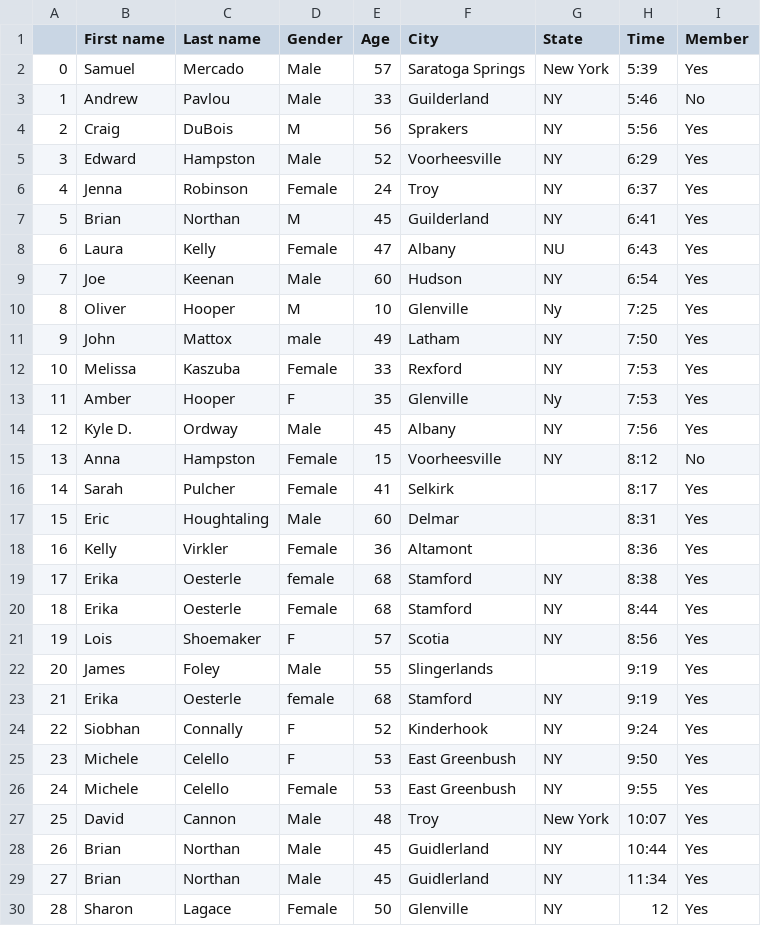
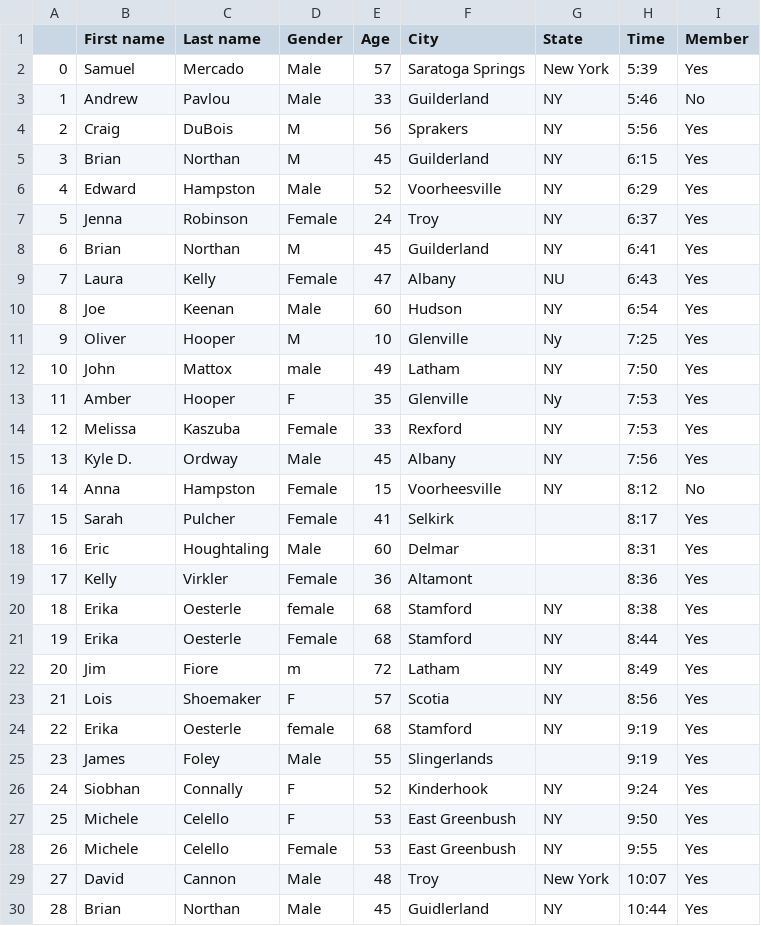
Before and after one commit to bnorthan/VirtualColonieMile, a CSV file: leaderboard.csv, drawn as a sheet; only a part is shown; the shorter side is filled out with more unchanged rows; addresses are those after the commit; the diff names each change by its address in the sheet, - before the commit and + after, or states it on an @@ line.

```diff
--- a/leaderboard.csv
+++ b/leaderboard.csv
+row 5: 3 | Brian | Northan | M | 45 | Guilderland | NY | 6:15 | Yes
@@ column A renumbered from row 6 down @@
+row 22: 20 | Jim | Fiore | m | 72 | Latham | NY | 8:49 | Yes
@@ row 23 moved to row 24: 22 @@
```
Also changed, not shown: 2 other files.
